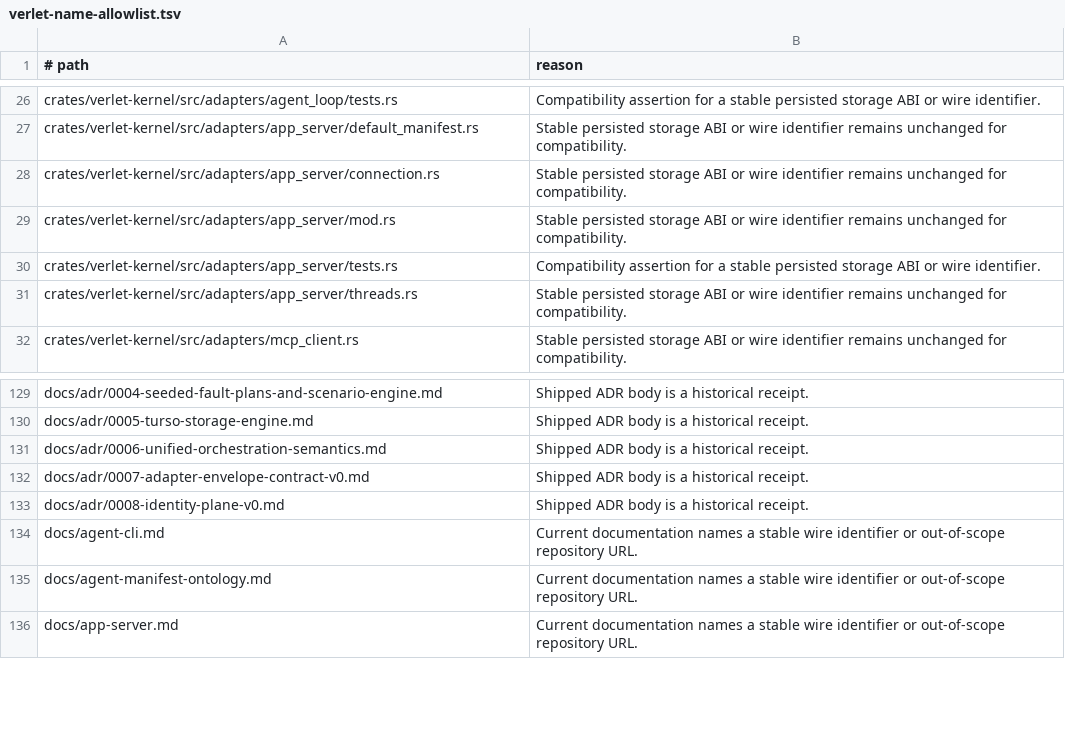
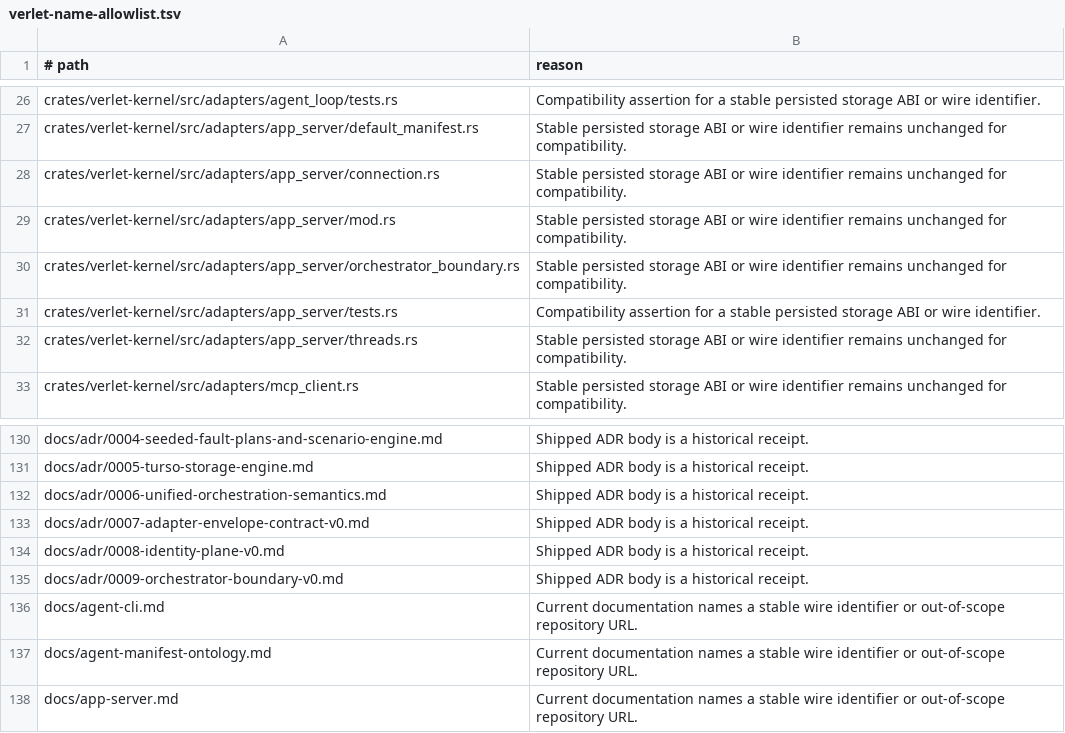
Before and after one commit to emotionscientific/cooldis-kernel, a TSV file: scripts/verlet-name-allowlist.tsv, drawn as a sheet; only a part is shown, gaps mark what is left out.

Commit message:
EMO-532: orchestrator boundary v0 on the app-server (ADR 0009)
Adds the kernel invocation surface for the orchestrator: ingress/submit
(Ingress class; server-built ADR 0007 envelope, witnessed ingress,
admission-before-scheduling, race-safe dedupe, correlation/tier metadata),
client streams via stream/append (Host, host-effect witnessed, atomic
fenced batches, -32004 fence conflicts) and stream/read (Interactive,
client-only, verified cursors, kind filtering), stored under the new
frozen carrier kind client.record.appended with UUIDv5 stream
coordinates. getAuthStatus now exposes principalId and kind. Receipts
retrieval is documented as a recipe over existing thread streams; no new
kernel truth. Full wire/authority/atomicity/dedupe/recovery test
coverage; docs and public API coverage ledger updated.

```diff
--- a/scripts/verlet-name-allowlist.tsv
+++ b/scripts/verlet-name-allowlist.tsv
@@ -29,2 +29,3 @@ crates/verlet-kernel/src/adapters/app_server/connection.rs	Stable persisted stor
 crates/verlet-kernel/src/adapters/app_server/mod.rs	Stable persisted storage ABI or wire identifier remains unchanged for compatibility.
+crates/verlet-kernel/src/adapters/app_server/orchestrator_boundary.rs	Stable persisted storage ABI or wire identifier remains unchanged for compatibility.
 crates/verlet-kernel/src/adapters/app_server/tests.rs	Compatibility assertion for a stable persisted storage ABI or wire identifier.
@@ -133,2 +134,3 @@ docs/adr/0007-adapter-envelope-contract-v0.md	Shipped ADR body is a historical r
 docs/adr/0008-identity-plane-v0.md	Shipped ADR body is a historical receipt.
+docs/adr/0009-orchestrator-boundary-v0.md	Shipped ADR body is a historical receipt.
 docs/agent-cli.md	Current documentation names a stable wire identifier or out-of-scope repository URL.
```
Also changed, not shown: 15 other files.
